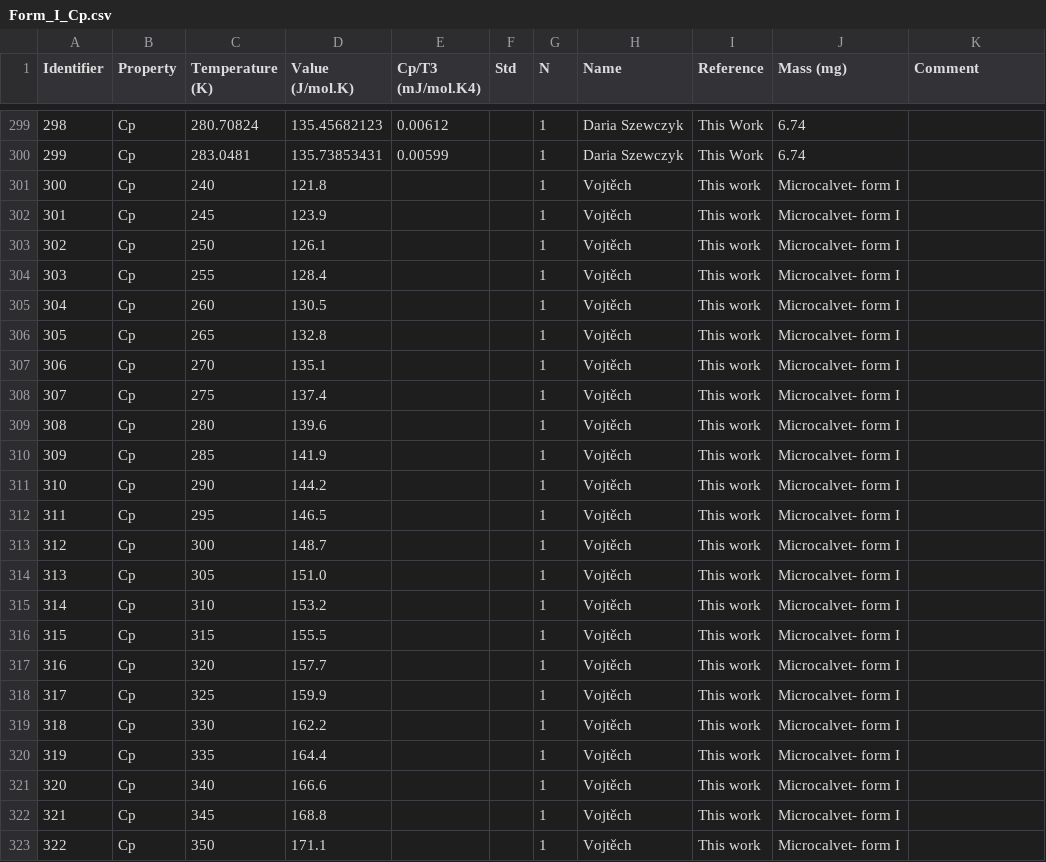
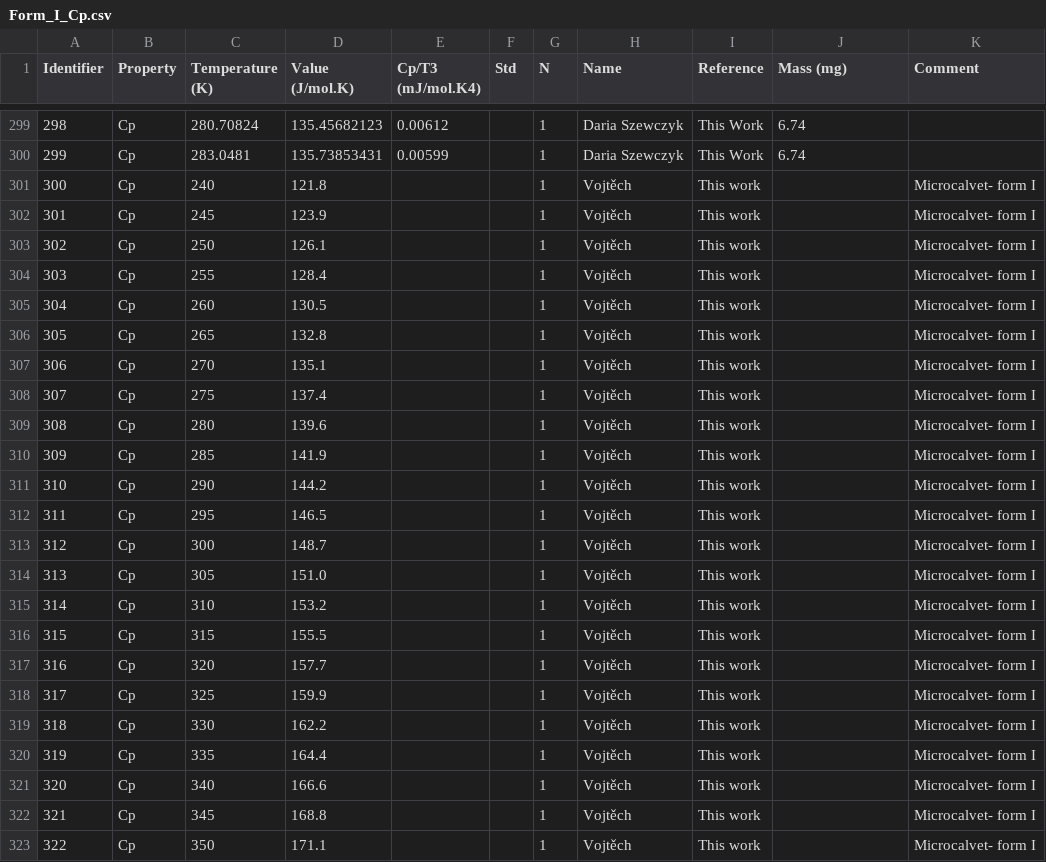
Before and after one commit to jagriabaptista/collaboration-bestcsp-experimental-data, a CSV file: Picolinamide/Form_I_Cp.csv, drawn as a sheet; only a part is shown, gaps mark what is left out.

Commit message:
Clean up Microcalvet form I entries in CSV
Removed redundant entries for Microcalvet form I and ensured consistency in the data.

```diff
--- a/Picolinamide/Form_I_Cp.csv
+++ b/Picolinamide/Form_I_Cp.csv
@@ -300,24 +300,24 @@ Identifier,Property,Temperature (K),Value (J/mol.K),Cp/T3 (mJ/mol.K4),Std,N,Name
 299,Cp,283.0481,135.73853431,0.00599,,1,Daria Szewczyk,This Work,6.74,
-300,Cp,240,121.8,,,1,Vojtěch,This work,Microcalvet- form I
-301,Cp,245,123.9,,,1,Vojtěch,This work,Microcalvet- form I
-302,Cp,250,126.1,,,1,Vojtěch,This work,Microcalvet- form I
-303,Cp,255,128.4,,,1,Vojtěch,This work,Microcalvet- form I
-304,Cp,260,130.5,,,1,Vojtěch,This work,Microcalvet- form I
-305,Cp,265,132.8,,,1,Vojtěch,This work,Microcalvet- form I
-306,Cp,270,135.1,,,1,Vojtěch,This work,Microcalvet- form I
-307,Cp,275,137.4,,,1,Vojtěch,This work,Microcalvet- form I
-308,Cp,280,139.6,,,1,Vojtěch,This work,Microcalvet- form I
-309,Cp,285,141.9,,,1,Vojtěch,This work,Microcalvet- form I
-310,Cp,290,144.2,,,1,Vojtěch,This work,Microcalvet- form I
-311,Cp,295,146.5,,,1,Vojtěch,This work,Microcalvet- form I
-312,Cp,300,148.7,,,1,Vojtěch,This work,Microcalvet- form I
-313,Cp,305,151.0,,,1,Vojtěch,This work,Microcalvet- form I
-314,Cp,310,153.2,,,1,Vojtěch,This work,Microcalvet- form I
-315,Cp,315,155.5,,,1,Vojtěch,This work,Microcalvet- form I
-316,Cp,320,157.7,,,1,Vojtěch,This work,Microcalvet- form I
-317,Cp,325,159.9,,,1,Vojtěch,This work,Microcalvet- form I
-318,Cp,330,162.2,,,1,Vojtěch,This work,Microcalvet- form I
-319,Cp,335,164.4,,,1,Vojtěch,This work,Microcalvet- form I
-320,Cp,340,166.6,,,1,Vojtěch,This work,Microcalvet- form I
-321,Cp,345,168.8,,,1,Vojtěch,This work,Microcalvet- form I
-322,Cp,350,171.1,,,1,Vojtěch,This work,Microcalvet- form I
+300,Cp,240,121.8,,,1,Vojtěch,This work,,Microcalvet- form I
+301,Cp,245,123.9,,,1,Vojtěch,This work,,Microcalvet- form I
+302,Cp,250,126.1,,,1,Vojtěch,This work,,Microcalvet- form I
+303,Cp,255,128.4,,,1,Vojtěch,This work,,Microcalvet- form I
+304,Cp,260,130.5,,,1,Vojtěch,This work,,Microcalvet- form I
+305,Cp,265,132.8,,,1,Vojtěch,This work,,Microcalvet- form I
+306,Cp,270,135.1,,,1,Vojtěch,This work,,Microcalvet- form I
+307,Cp,275,137.4,,,1,Vojtěch,This work,,Microcalvet- form I
+308,Cp,280,139.6,,,1,Vojtěch,This work,,Microcalvet- form I
+309,Cp,285,141.9,,,1,Vojtěch,This work,,Microcalvet- form I
+310,Cp,290,144.2,,,1,Vojtěch,This work,,Microcalvet- form I
+311,Cp,295,146.5,,,1,Vojtěch,This work,,Microcalvet- form I
+312,Cp,300,148.7,,,1,Vojtěch,This work,,Microcalvet- form I
+313,Cp,305,151.0,,,1,Vojtěch,This work,,Microcalvet- form I
+314,Cp,310,153.2,,,1,Vojtěch,This work,,Microcalvet- form I
+315,Cp,315,155.5,,,1,Vojtěch,This work,,Microcalvet- form I
+316,Cp,320,157.7,,,1,Vojtěch,This work,,Microcalvet- form I
+317,Cp,325,159.9,,,1,Vojtěch,This work,,Microcalvet- form I
+318,Cp,330,162.2,,,1,Vojtěch,This work,,Microcalvet- form I
+319,Cp,335,164.4,,,1,Vojtěch,This work,,Microcalvet- form I
+320,Cp,340,166.6,,,1,Vojtěch,This work,,Microcalvet- form I
+321,Cp,345,168.8,,,1,Vojtěch,This work,,Microcalvet- form I
+322,Cp,350,171.1,,,1,Vojtěch,This work,,Microcalvet- form I
```
